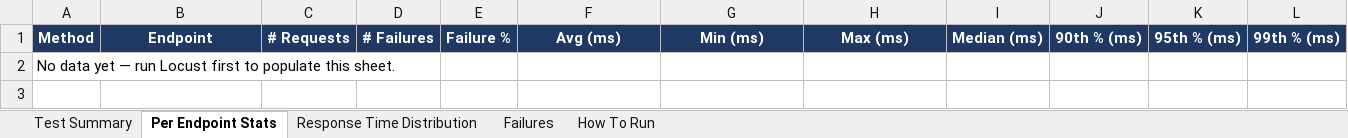
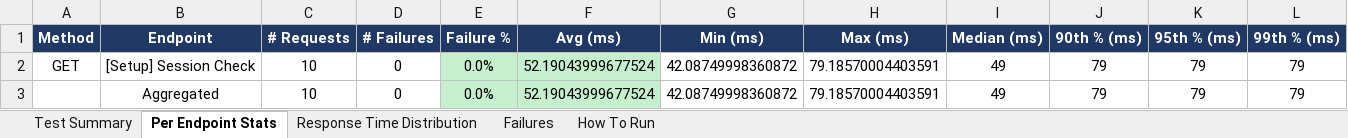
Before and after one commit to Gnaneswaritirumanyam/NUTRISMART_AIAPP, an Excel workbook: load-tests/results/Load_Test_Report.xlsx, sheet Per Endpoint Stats, drawn as a sheet; only a part is shown; values as stored, in another font and other column widths than the file's, no borders; removed rows and columns are numbered as before the commit, all else as after; rows hold the shown columns only; the diff names each change by its address in the sheet, - before the commit and + after, or states it on an @@ line.

Commit message:
Fix load tests (Locust & k6) to bypass rate limit with pre-generated token and correct API endpoints

```diff
--- a/load-tests/results/Load_Test_Report.xlsx (sheet Per Endpoint Stats)
+++ b/load-tests/results/Load_Test_Report.xlsx (sheet Per Endpoint Stats)
-row 2: No data yet — run Locust first to populate this sheet.
+row 2: GET | [Setup] Session Check | 10 | 0 | 0.0% | 52.19043999677524 | 42.08749998360872 | 79.18570004403591 | 49 | 79 | 79 | 79
+row 3:  | Aggregated | 10 | 0 | 0.0% | 52.19043999677524 | 42.08749998360872 | 79.18570004403591 | 49 | 79 | 79 | 79
```
Also changed, not shown: sheet Test Summary, 5 other files.
